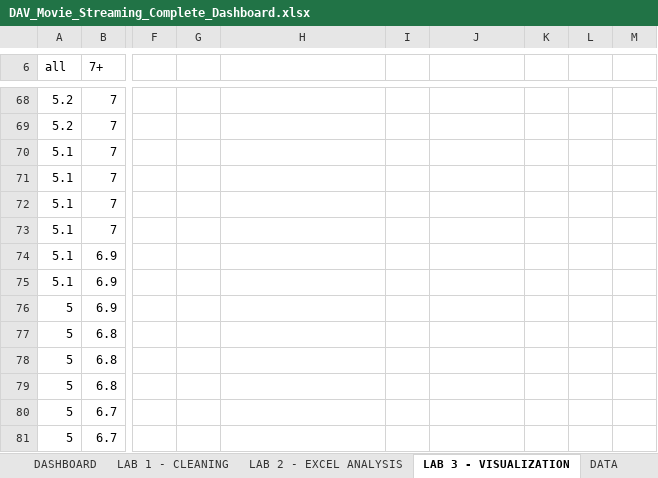
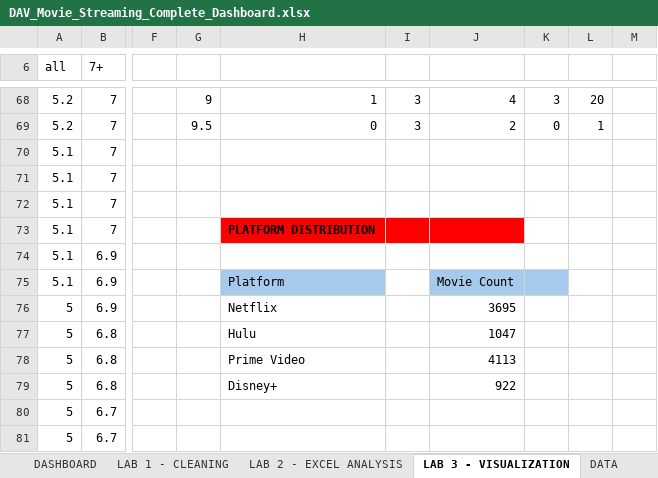
Before and after one commit to darshan-codes-ai/OTT-DASHBOARD-PROJECT--DAV--, an Excel workbook: DAV_Movie_Streaming_Complete_Dashboard.xlsx, sheet LAB 3 - VISUALIZATION, drawn as a sheet; only a part is shown, gaps mark what is left out; values as stored, in another font and other column widths than the file's, no borders; charts and pictures not drawn; the diff covers the shown part only; the diff names each change by its address in the sheet, - before the commit and + after, or states it on an @@ line.

```diff
--- a/DAV_Movie_Streaming_Complete_Dashboard.xlsx (sheet LAB 3 - VISUALIZATION)
+++ b/DAV_Movie_Streaming_Complete_Dashboard.xlsx (sheet LAB 3 - VISUALIZATION)
-G68: (empty)
+G68: 9
-H68: (empty)
+H68: 1
-I68:I69: (empty)
+I68:I69: 3
-J68: (empty)
+J68: 4
-K68: (empty)
+K68: 3
-L68: (empty)
+L68: 20
-G69: (empty)
+G69: 9.5
-H69: (empty)
+H69: 0
-J69: (empty)
+J69: 2
-K69: (empty)
+K69: 0
-L69: (empty)
+L69: 1
-H73: (empty)
+H73: PLATFORM DISTRIBUTION
-H73:J73 fill: none
+H73:J73 fill: #FF0000
-H75: (empty)
+H75: Platform
-H75 fill: none
+H75 fill: #A6CAEC
-J75: (empty)
+J75: Movie Count
-J75:K75 fill: none
+J75:K75 fill: #A6CAEC
-H76: (empty)
+H76: Netflix
-J76: (empty)
+J76: 3695
-H77: (empty)
+H77: Hulu
-J77: (empty)
+J77: 1047
-H78: (empty)
+H78: Prime Video
-J78: (empty)
+J78: 4113
-H79: (empty)
+H79: Disney+
-J79: (empty)
+J79: 922
```
Also changed, not shown: 133 edited cells and cell formats elsewhere in this sheet, sheet DASHBOARD, other sheet tabs, charts or pictures.
